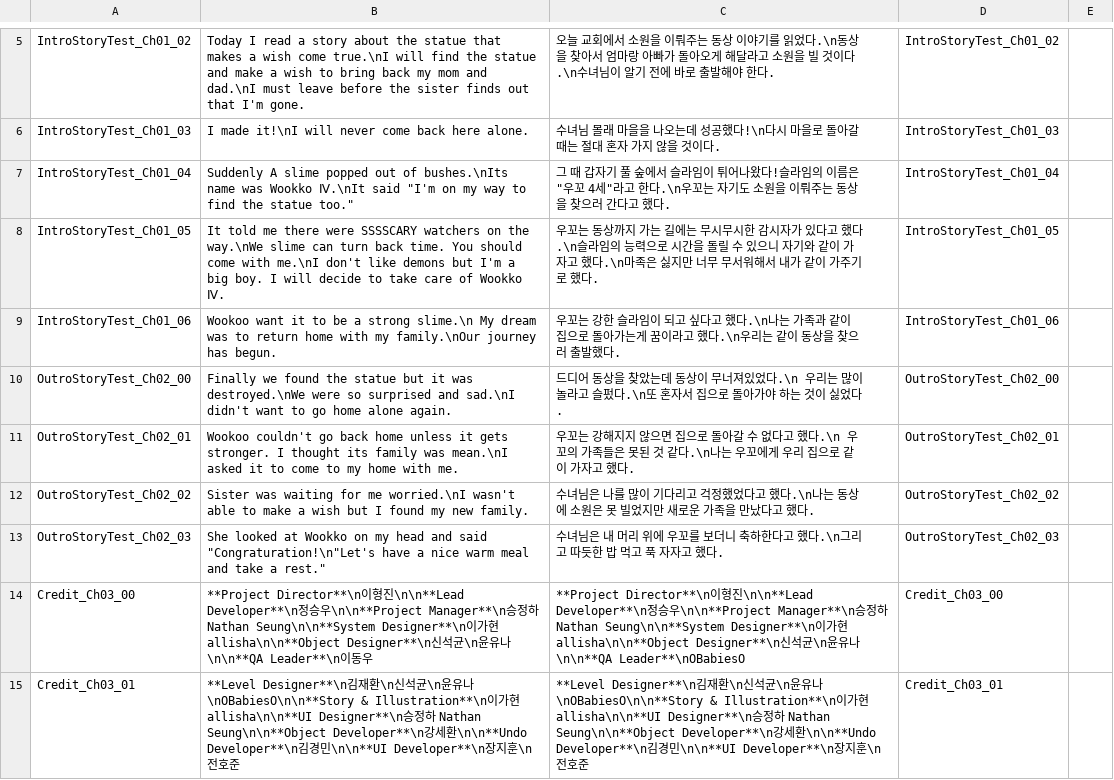
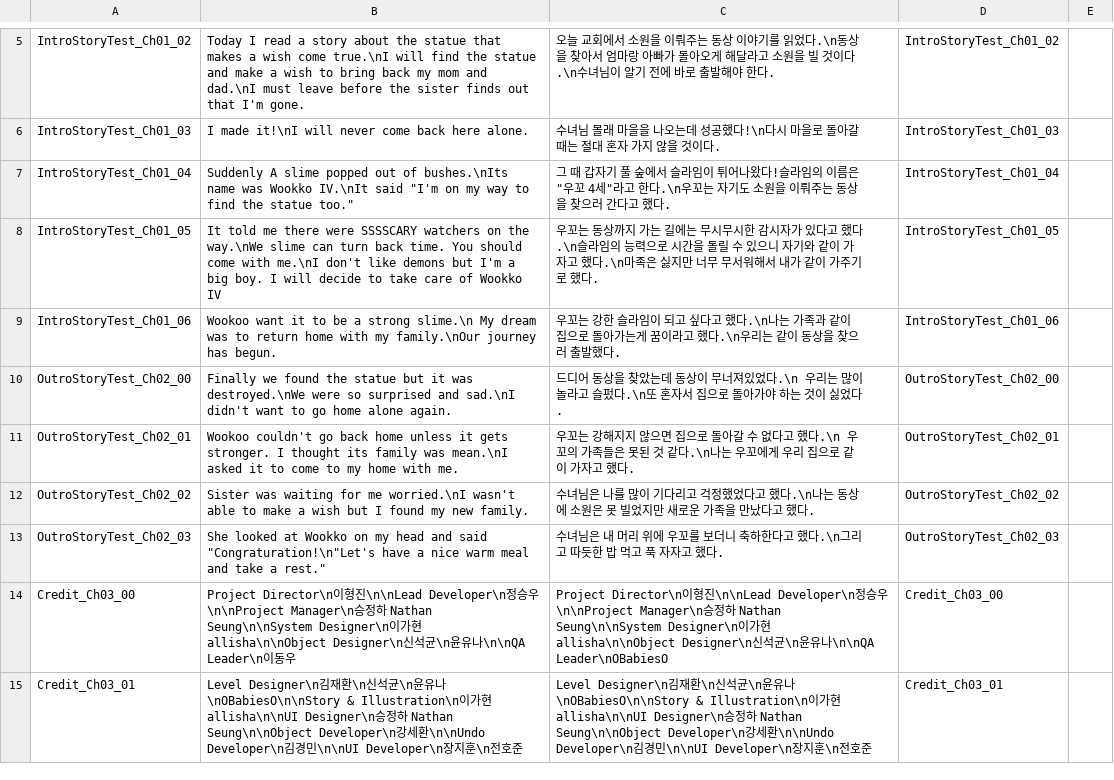
Before and after one commit to Kyungil-smart/08-firstcollabproject-byeover-prog, a CSV file: 9TeamHB/Assets/_Game/Resources/StoryTable.csv, drawn as a sheet; only a part is shown, gaps mark what is left out.

```diff
--- a/9TeamHB/Assets/_Game/Resources/StoryTable.csv
+++ b/9TeamHB/Assets/_Game/Resources/StoryTable.csv
@@ -6,4 +6,4 @@ IntroStoryTest_Ch01_02,Today I read a story about the statue that makes a wish c
 IntroStoryTest_Ch01_03,I made it!\nI will never come back here alone.,수녀님 몰래 마을을 나오는데 성공했다!\n다시 마을로 돌아갈 때는 절대 혼자 가지 않을 것이다.,IntroStoryTest_Ch01_03,
-IntroStoryTest_Ch01_04,"Suddenly A slime popped out of bushes.\nIts name was Wookko Ⅳ.\nIt said ""I'm on my way to find the statue too.""","그 때 갑자기 풀 숲에서 슬라임이 튀어나왔다!슬라임의 이름은 ""우꼬 4세""라고 한다.\n우꼬는 자기도 소원을 이뤄주는 동상을 찾으러 간다고 했다.",IntroStoryTest_Ch01_04,
-IntroStoryTest_Ch01_05,It told me there were SSSSCARY watchers on the way.\nWe slime can turn back time. You should come with me.\nI don't like demons but I'm a big boy. I will decide to take care of Wookko Ⅳ.,우꼬는 동상까지 가는 길에는 무시무시한 감시자가 있다고 했다.\n슬라임의 능력으로 시간을 돌릴 수 있으니 자기와 같이 가자고 했다.\n마족은 싫지만 너무 무서워해서 내가 같이 가주기로 했다.,IntroStoryTest_Ch01_05,
+IntroStoryTest_Ch01_04,"Suddenly A slime popped out of bushes.\nIts name was Wookko IV.\nIt said ""I'm on my way to find the statue too.""","그 때 갑자기 풀 숲에서 슬라임이 튀어나왔다!슬라임의 이름은 ""우꼬 4세""라고 한다.\n우꼬는 자기도 소원을 이뤄주는 동상을 찾으러 간다고 했다.",IntroStoryTest_Ch01_04,
+IntroStoryTest_Ch01_05,It told me there were SSSSCARY watchers on the way.\nWe slime can turn back time. You should come with me.\nI don't like demons but I'm a big boy. I will decide to take care of Wookko IV,우꼬는 동상까지 가는 길에는 무시무시한 감시자가 있다고 했다.\n슬라임의 능력으로 시간을 돌릴 수 있으니 자기와 같이 가자고 했다.\n마족은 싫지만 너무 무서워해서 내가 같이 가주기로 했다.,IntroStoryTest_Ch01_05,
 IntroStoryTest_Ch01_06,Wookoo want it to be a strong slime.\n My dream was to return home with my family.\nOur journey has begun.,우꼬는 강한 슬라임이 되고 싶다고 했다.\n나는 가족과 같이 집으로 돌아가는게 꿈이라고 했다.\n우리는 같이 동상을 찾으러 출발했다.,IntroStoryTest_Ch01_06,
@@ -13,3 +13,3 @@ OutroStoryTest_Ch02_02,Sister was waiting for me worried.\nI wasn't able to make
 OutroStoryTest_Ch02_03,"She looked at Wookko on my head and said ""Congraturation!\n""Let's have a nice warm meal and take a rest.""",수녀님은 내 머리 위에 우꼬를 보더니 축하한다고 했다.\n그리고 따듯한 밥 먹고 푹 자자고 했다.,OutroStoryTest_Ch02_03,
-Credit_Ch03_00,**Project Director**\n이형진\n\n**Lead Developer**\n정승우\n\n**Project Manager**\n승정하 Nathan Seung\n\n**System Designer**\n이가현 allisha\n\n**Object Designer**\n신석균\n윤유나\n\n**QA Leader**\n이동우,**Project Director**\n이형진\n\n**Lead Developer**\n정승우\n\n**Project Manager**\n승정하 Nathan Seung\n\n**System Designer**\n이가현 allisha\n\n**Object Designer**\n신석균\n윤유나\n\n**QA Leader**\nOBabiesO,Credit_Ch03_00,
-Credit_Ch03_01,**Level Designer**\n김재환\n신석균\n윤유나\nOBabiesO\n\n**Story & Illustration**\n이가현 allisha\n\n**UI Designer**\n승정하 Nathan Seung\n\n**Object Developer**\n강세환\n\n**Undo Developer**\n김경민\n\n**UI Developer**\n장지훈\n전호준,**Level Designer**\n김재환\n신석균\n윤유나\nOBabiesO\n\n**Story & Illustration**\n이가현 allisha\n\n**UI Designer**\n승정하 Nathan Seung\n\n**Object Developer**\n강세환\n\n**Undo Developer**\n김경민\n\n**UI Developer**\n장지훈\n전호준,Credit_Ch03_01,
+Credit_Ch03_00,Project Director\n이형진\n\nLead Developer\n정승우\n\nProject Manager\n승정하 Nathan Seung\n\nSystem Designer\n이가현 allisha\n\nObject Designer\n신석균\n윤유나\n\nQA Leader\n이동우,Project Director\n이형진\n\nLead Developer\n정승우\n\nProject Manager\n승정하 Nathan Seung\n\nSystem Designer\n이가현 allisha\n\nObject Designer\n신석균\n윤유나\n\nQA Leader\nOBabiesO,Credit_Ch03_00,
+Credit_Ch03_01,Level Designer\n김재환\n신석균\n윤유나\nOBabiesO\n\nStory & Illustration\n이가현 allisha\n\nUI Designer\n승정하 Nathan Seung\n\nObject Developer\n강세환\n\nUndo Developer\n김경민\n\nUI Developer\n장지훈\n전호준,Level Designer\n김재환\n신석균\n윤유나\nOBabiesO\n\nStory & Illustration\n이가현 allisha\n\nUI Designer\n승정하 Nathan Seung\n\nObject Developer\n강세환\n\nUndo Developer\n김경민\n\nUI Developer\n장지훈\n전호준,Credit_Ch03_01,
```
Also changed, not shown: 6 other files.
